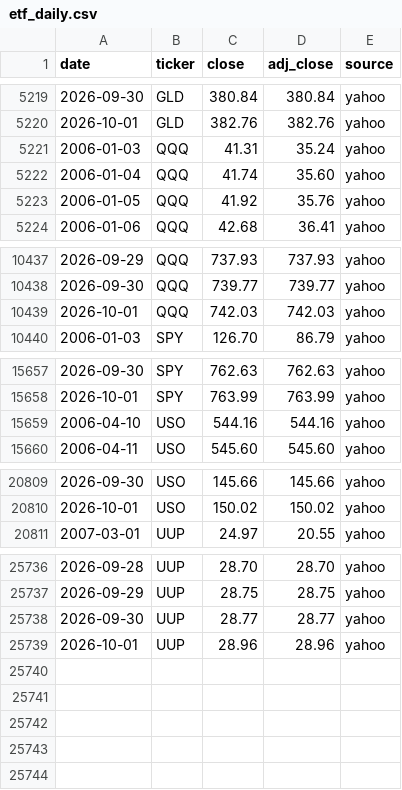
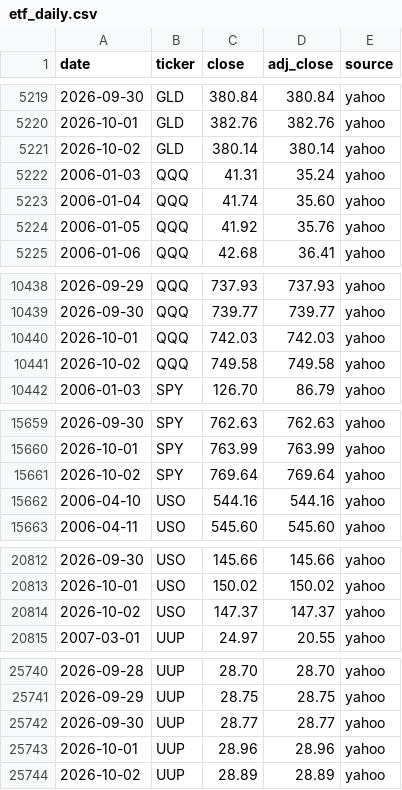
Before and after one commit to Jim-Lohse/investment-lab, a CSV file: data/prices/etf_daily.csv, drawn as a sheet; only a part is shown, gaps mark what is left out; the diff covers the shown part only.

```diff
--- a/data/prices/etf_daily.csv
+++ b/data/prices/etf_daily.csv
@@ -5220,2 +5220,3 @@ date,ticker,close,adj_close,source
 2026-10-01,GLD,382.76,382.76,yahoo
+2026-10-02,GLD,380.14,380.14,yahoo
 2006-01-03,QQQ,41.31,35.24,yahoo
@@ -10439,2 +10440,3 @@ date,ticker,close,adj_close,source
 2026-10-01,QQQ,742.03,742.03,yahoo
+2026-10-02,QQQ,749.58,749.58,yahoo
 2006-01-03,SPY,126.70,86.79,yahoo
@@ -15658,2 +15660,3 @@ date,ticker,close,adj_close,source
 2026-10-01,SPY,763.99,763.99,yahoo
+2026-10-02,SPY,769.64,769.64,yahoo
 2006-04-10,USO,544.16,544.16,yahoo
@@ -20810,2 +20813,3 @@ date,ticker,close,adj_close,source
 2026-10-01,USO,150.02,150.02,yahoo
+2026-10-02,USO,147.37,147.37,yahoo
 2007-03-01,UUP,24.97,20.55,yahoo
@@ -25739 +25743,2 @@ date,ticker,close,adj_close,source
 2026-10-01,UUP,28.96,28.96,yahoo
+2026-10-02,UUP,28.89,28.89,yahoo
```
Also changed, not shown: 22 edited cells elsewhere in this file, data/us/hts_codes.csv, 30 other files.
